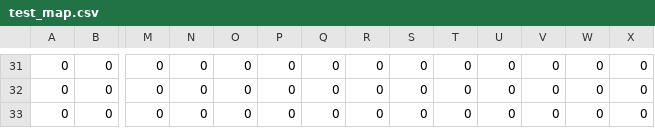
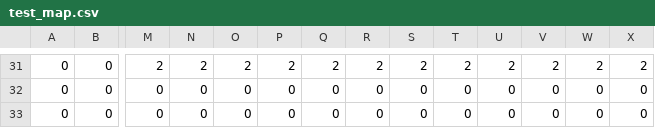
Before and after one commit to twestpha/SnesSoulsLike, a CSV file: Assets/Resources/Maps/test_map.csv, drawn as a sheet; only a part is shown, gaps mark what is left out; the diff covers the shown part only; the diff names each change by its address in the sheet, - before the commit and + after, or states it on an @@ line.

```diff
--- a/Assets/Resources/Maps/test_map.csv
+++ b/Assets/Resources/Maps/test_map.csv
-M31: 0
+M31: 2
-N31: 0
+N31: 2
-O31: 0
+O31: 2
-P31: 0
+P31: 2
-Q31: 0
+Q31: 2
-R31: 0
+R31: 2
-S31: 0
+S31: 2
-T31: 0
+T31: 2
-U31: 0
+U31: 2
-V31: 0
+V31: 2
-W31: 0
+W31: 2
-X31: 0
+X31: 2
```
Also changed, not shown: 150 edited cells elsewhere in this file, 18 other files.
